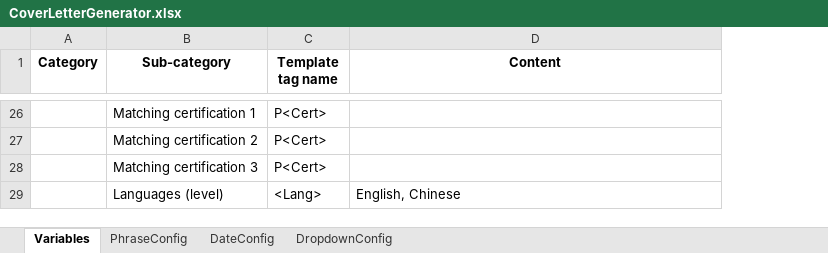
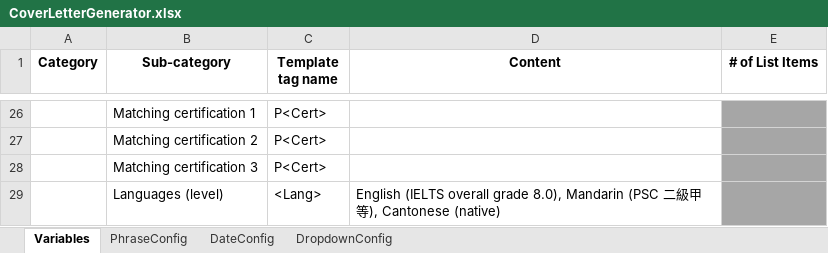
Before and after one commit to adrielyeung/macro-workbook, an Excel workbook: config/CoverLetterGenerator.xlsx, sheet Variables, drawn as a sheet; only a part is shown, gaps mark what is left out; values as stored, in another font and other column widths than the file's, no borders; charts and pictures not drawn; the diff covers the shown part only; the diff names each change by its address in the sheet, - before the commit and + after, or states it on an @@ line.

```diff
--- a/config/CoverLetterGenerator.xlsx (sheet Variables)
+++ b/config/CoverLetterGenerator.xlsx (sheet Variables)
+column E (# of List Items), empty
-D29 (Content): English, Chinese
+D29 (Content): English (IELTS overall grade 8.0), Mandarin (PSC 二級甲等), Cantonese (native)
```
Also changed, not shown: 15 edited cells elsewhere in this sheet, sheet PhraseConfig, charts or pictures, config/JobApplication.xlsx, config/ProjectList.xlsx, 1 other file.
